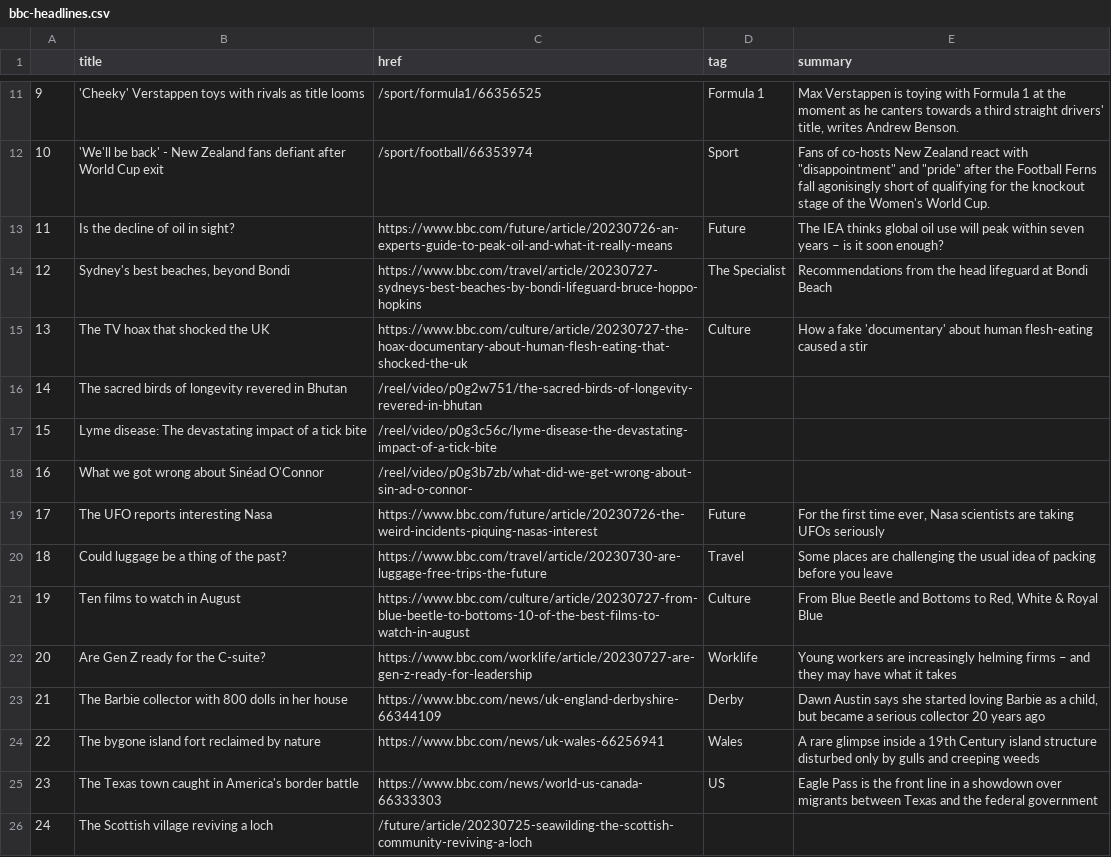
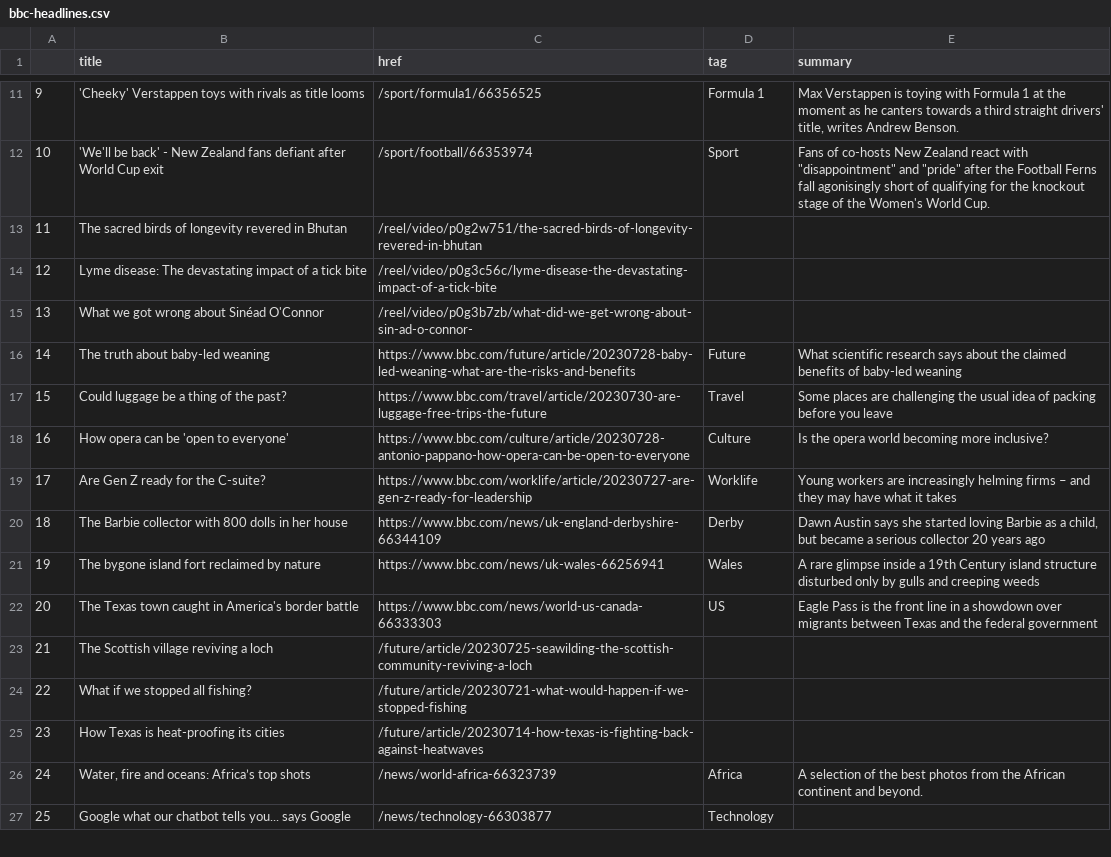
Before and after one commit to jbolster252/scraper.py, a CSV file: bbc-headlines.csv, drawn as a sheet; only a part is shown, gaps mark what is left out; the shorter side is filled out with more unchanged rows; removed rows and columns are numbered as before the commit, all else as after; the diff names each change by its address in the sheet, - before the commit and + after, or states it on an @@ line.

```diff
--- a/bbc-headlines.csv
+++ b/bbc-headlines.csv
-row 13: 11 | Is the decline of oil in sight? | https://www.bbc.com/future/article/20230726-an-experts-guide-to-peak-oil-and-what-it-really-means | Future | The IEA thinks global oil use will peak within seven years – is it soon enough?
-row 14: 12 | Sydney's best beaches, beyond Bondi | https://www.bbc.com/travel/article/20230727-sydneys-best-beaches-by-bondi-lifeguard-bruce-hoppo-hopkins | The Specialist | Recommendations from the head lifeguard at Bondi Beach
-row 15: 13 | The TV hoax that shocked the UK | https://www.bbc.com/culture/article/20230727-the-hoax-documentary-about-human-flesh-eating-that-shocked-the-uk | Culture | How a fake 'documentary' about human flesh-eating caused a stir
@@ column A renumbered from row 13 down @@
-B16 (title): The UFO reports interesting Nasa
+B16 (title): The truth about baby-led weaning
-C16 (href): https://www.bbc.com/future/article/20230726-the-weird-incidents-piquing-nasas-interest
+C16 (href): https://www.bbc.com/future/article/20230728-baby-led-weaning-what-are-the-risks-and-benefits
-E16 (summary): For the first time ever, Nasa scientists are taking UFOs seriously
+E16 (summary): What scientific research says about the claimed benefits of baby-led weaning
-row 21: 19 | Ten films to watch in August | https://www.bbc.com/culture/article/20230727-from-blue-beetle-to-bottoms-10-of-the-best-films-to-watch-in-august | Culture | From Blue Beetle and Bottoms to Red, White & Royal Blue
+row 18: 16 | How opera can be 'open to everyone' | https://www.bbc.com/culture/article/20230728-antonio-pappano-how-opera-can-be-open-to-everyone | Culture | Is the opera world becoming more inclusive?
```
